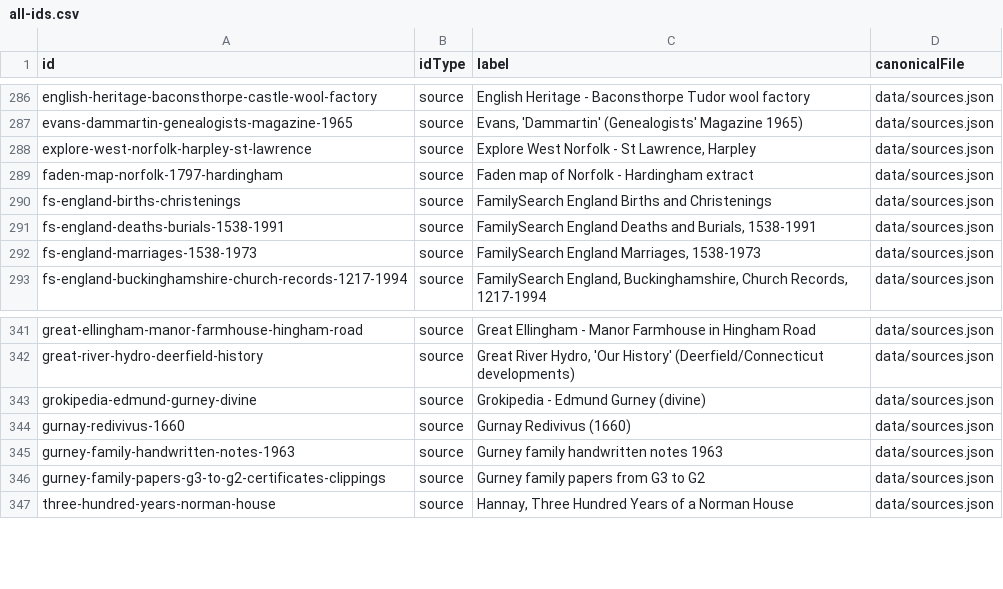
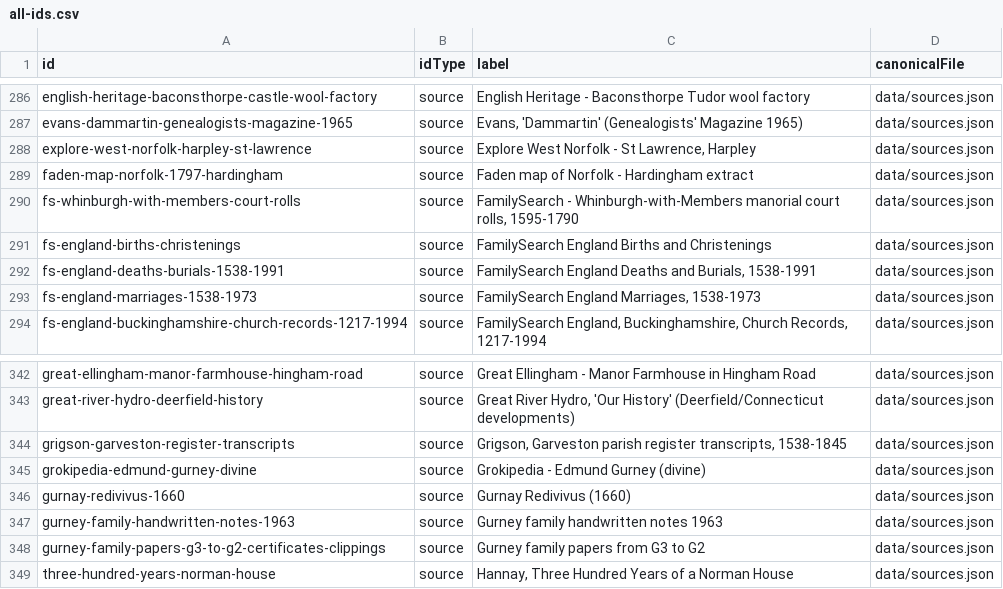
Before and after one commit to allengurney/gurney-genealogy, a CSV file: data/indexes/all-ids.csv, drawn as a sheet; only a part is shown, gaps mark what is left out; the diff names each change by its address in the sheet, - before the commit and + after, or states it on an @@ line.

```diff
--- a/data/indexes/all-ids.csv
+++ b/data/indexes/all-ids.csv
+row 290: fs-whinburgh-with-members-court-rolls | source | FamilySearch - Whinburgh-with-Members manorial court rolls, 1595-1790 | data/sources.json
+row 344: grigson-garveston-register-transcripts | source | Grigson, Garveston parish register transcripts, 1538-1845 | data/sources.json
```
Also changed, not shown: data/indexes/source-ids.csv, research/future-research/research-leads-done.csv, 28 other files.
